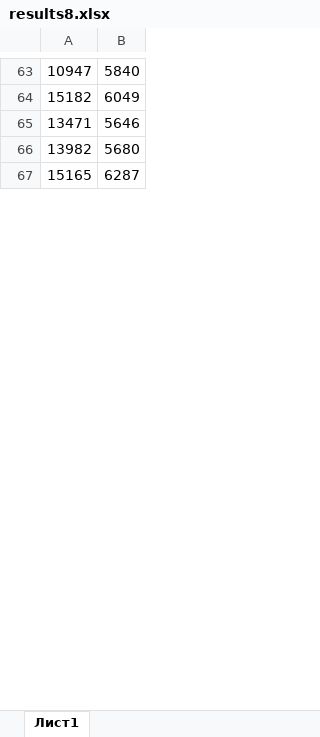
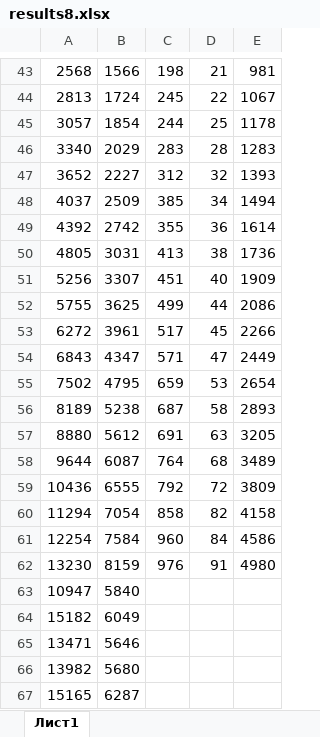
Before and after one commit to Firkhraag/COVID-19, an Excel workbook: src/output/results8.xlsx, sheet Лист1, drawn as a sheet; only a part is shown, gaps mark what is left out; values as stored, in another font and other column widths than the file's, no borders; the diff covers the shown part only; the diff names each change by its address in the sheet, - before the commit and + after, or states it on an @@ line.

```diff
--- a/src/output/results8.xlsx (sheet Лист1)
+++ b/src/output/results8.xlsx (sheet Лист1)
+column C, empty
+column D, empty
+column E, empty
+row 43: 2568 | 1566 | 198 | 21 | 981
+row 44: 2813 | 1724 | 245 | 22 | 1067
+row 45: 3057 | 1854 | 244 | 25 | 1178
+row 46: 3340 | 2029 | 283 | 28 | 1283
+row 47: 3652 | 2227 | 312 | 32 | 1393
+row 48: 4037 | 2509 | 385 | 34 | 1494
+row 49: 4392 | 2742 | 355 | 36 | 1614
+row 50: 4805 | 3031 | 413 | 38 | 1736
+row 51: 5256 | 3307 | 451 | 40 | 1909
+row 52: 5755 | 3625 | 499 | 44 | 2086
+row 53: 6272 | 3961 | 517 | 45 | 2266
+row 54: 6843 | 4347 | 571 | 47 | 2449
+row 55: 7502 | 4795 | 659 | 53 | 2654
+row 56: 8189 | 5238 | 687 | 58 | 2893
+row 57: 8880 | 5612 | 691 | 63 | 3205
+row 58: 9644 | 6087 | 764 | 68 | 3489
+row 59: 10436 | 6555 | 792 | 72 | 3809
+row 60: 11294 | 7054 | 858 | 82 | 4158
+row 61: 12254 | 7584 | 960 | 84 | 4586
+row 62: 13230 | 8159 | 976 | 91 | 4980
```
Also changed, not shown: 42 added rows and 62 removed rows elsewhere in this sheet, src/output/results10.xlsx, src/output/results2.xlsx, 22 other files.
